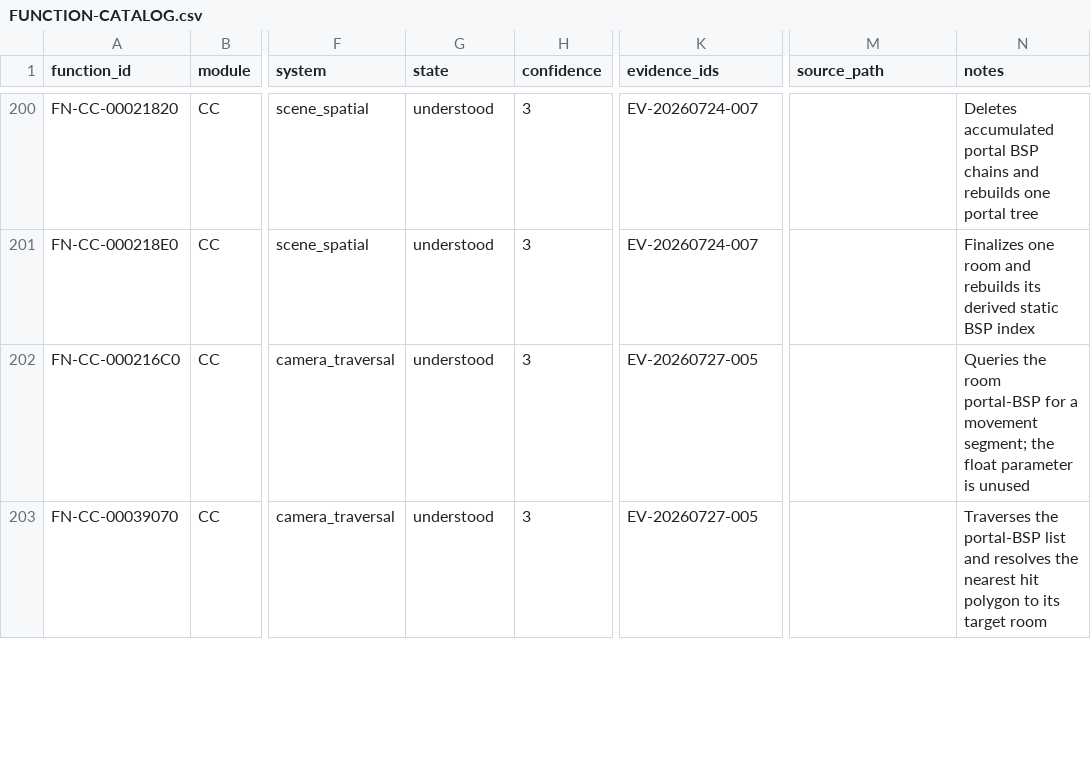
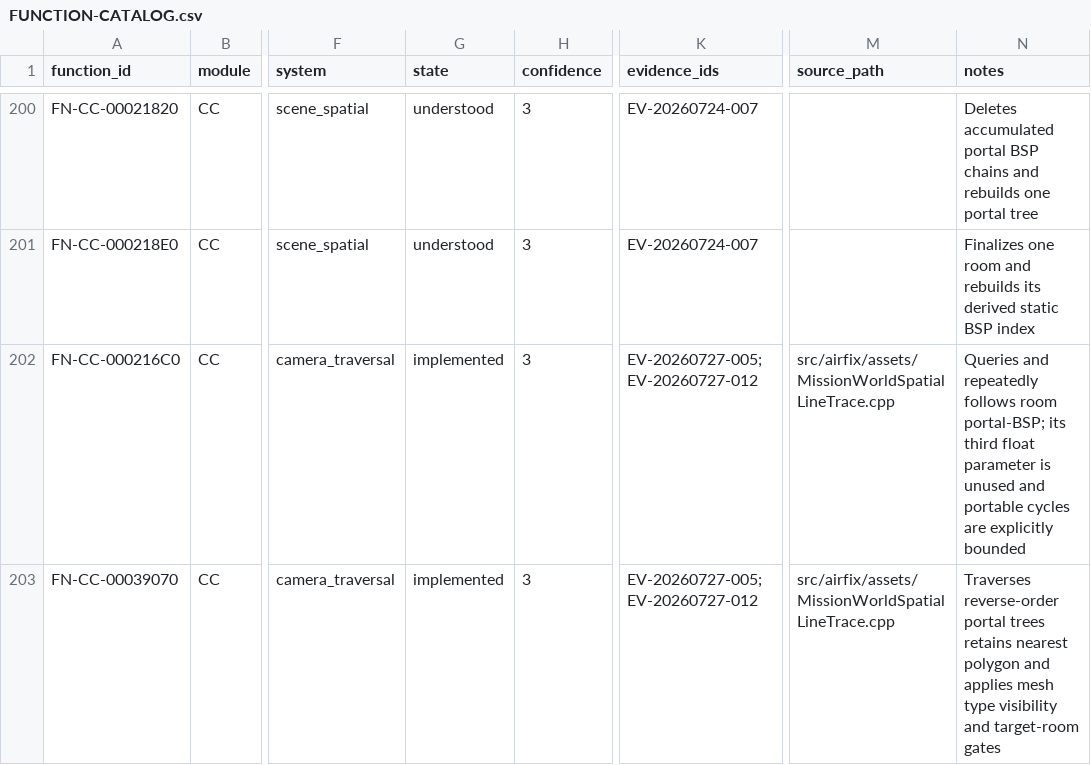
Before and after one commit to tryk016/airfix-dogfighter, a CSV file: docs/re/FUNCTION-CATALOG.csv, drawn as a sheet; only a part is shown, gaps mark what is left out; the diff covers the shown part only; the diff names each change by its address in the sheet, - before the commit and + after, or states it on an @@ line.

Commit message:
Add retained BSP portal tracing backend

```diff
--- a/docs/re/FUNCTION-CATALOG.csv
+++ b/docs/re/FUNCTION-CATALOG.csv
-G202:G203 (state): understood
+G202:G203 (state): implemented
-K202:K203 (evidence_ids): EV-20260727-005
+K202:K203 (evidence_ids): EV-20260727-005;EV-20260727-012
-M202:M203 (source_path): (empty)
+M202:M203 (source_path): src/airfix/assets/MissionWorldSpatialLineTrace.cpp
-N202 (notes): Queries the room portal-BSP for a movement segment; the float parameter is unused
+N202 (notes): Queries and repeatedly follows room portal-BSP; its third float parameter is unused and portable cycles are explicitly bounded
-N203 (notes): Traverses the portal-BSP list and resolves the nearest hit polygon to its target room
+N203 (notes): Traverses reverse-order portal trees retains nearest polygon and applies mesh type visibility and target-room gates
```
Also changed, not shown: 5 added rows and 4 edited cells elsewhere in this file, 24 other files.
